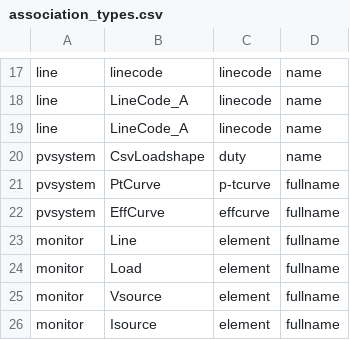
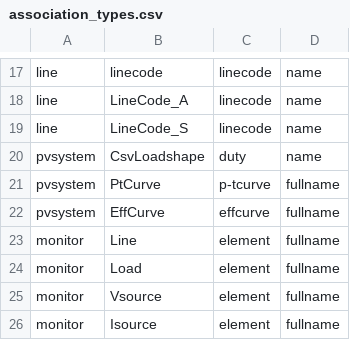
Before and after one commit to supsi-dacd-isaac/krangpower, a CSV file: krangpower/defaults/association_types.csv, drawn as a sheet; only a part is shown, gaps mark what is left out.

```diff
--- a/krangpower/defaults/association_types.csv
+++ b/krangpower/defaults/association_types.csv
@@ -18,3 +18,3 @@ line,linecode,linecode,name
 line,LineCode_A,linecode,name
-line,LineCode_A,linecode,name
+line,LineCode_S,linecode,name
 pvsystem,CsvLoadshape,duty,name
```
Also changed, not shown: 4 other files.
